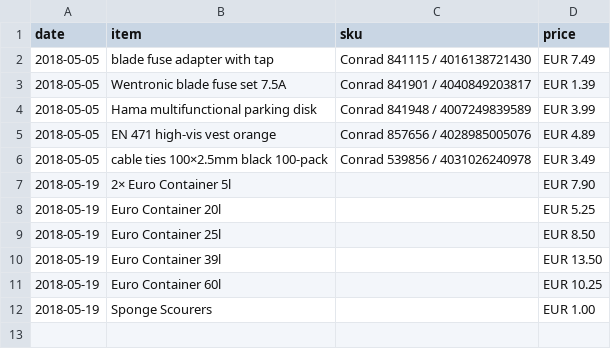
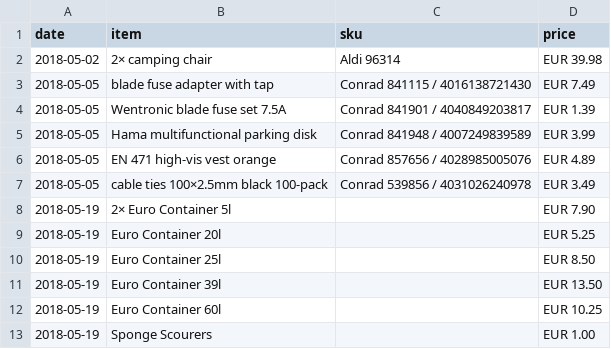
Before and after one commit to scy/jessie, a CSV file: data/accessories.csv, drawn as a sheet; the diff names each change by its address in the sheet, - before the commit and + after, or states it on an @@ line.

Commit message:
Add Aldi purchase

```diff
--- a/data/accessories.csv
+++ b/data/accessories.csv
+row 2: 2018-05-02 | 2× camping chair | Aldi 96314 | EUR 39.98
```
